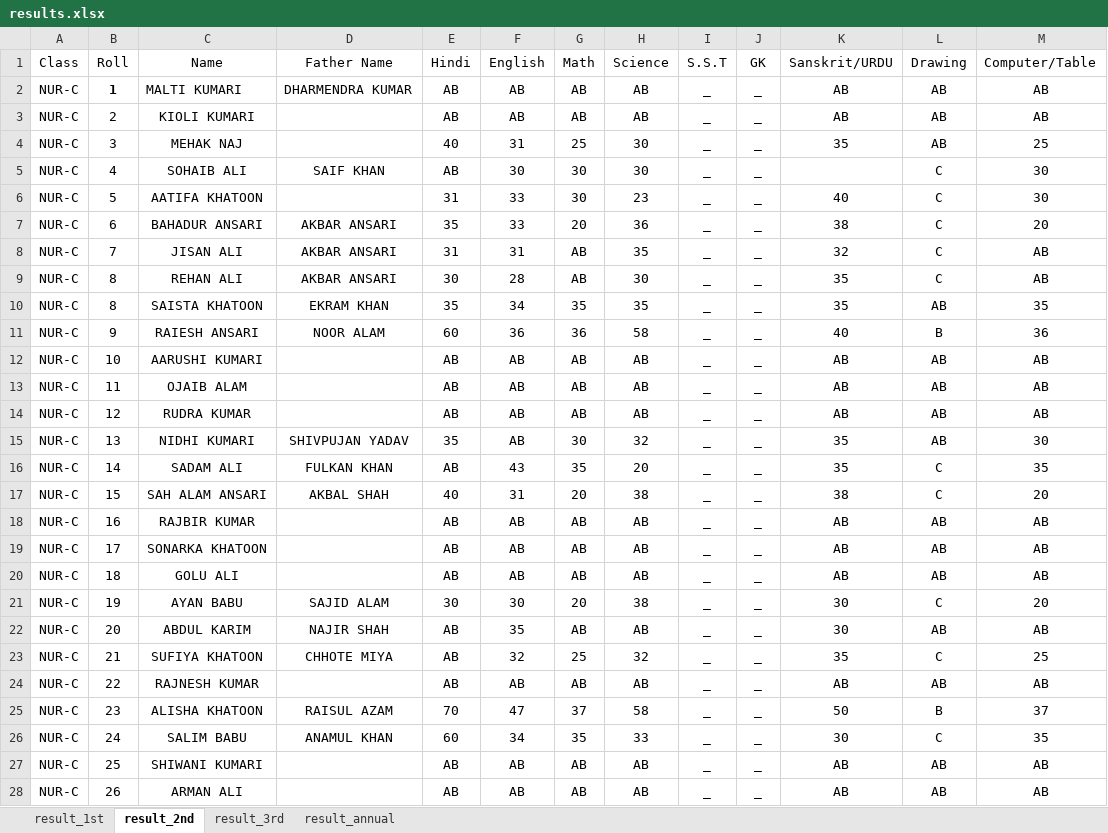
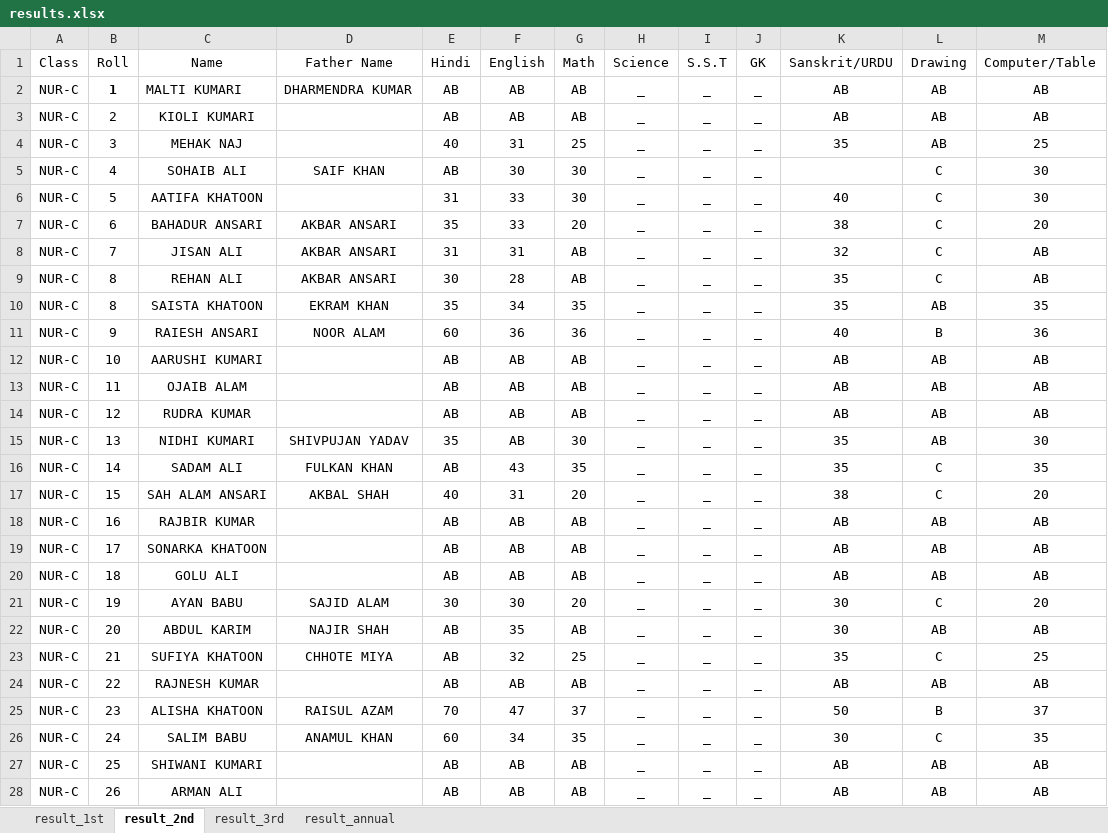
Before and after one commit to Tanfeez305204/starpublicschool-new, an Excel workbook: results.xlsx, sheet result_2nd, drawn as a sheet; only a part is shown; values as stored, in another font and other column widths than the file's, no borders; the diff covers the shown part only; the diff names each change by its address in the sheet, - before the commit and + after, or states it on an @@ line.

```diff
--- a/results.xlsx (sheet result_2nd)
+++ b/results.xlsx (sheet result_2nd)
-H2:H3 (Science): AB
+H2:H3 (Science): _
-H4:H5 (Science): 30
+H4:H5 (Science): _
-H6 (Science): 23
+H6 (Science): _
-H7 (Science): 36
+H7 (Science): _
-H8 (Science): 35
+H8 (Science): _
-H9 (Science): 30
+H9 (Science): _
-H10 (Science): 35
+H10 (Science): _
-H11 (Science): 58
+H11 (Science): _
-H12:H14 (Science): AB
+H12:H14 (Science): _
-H15 (Science): 32
+H15 (Science): _
-H16 (Science): 20
+H16 (Science): _
-H17 (Science): 38
+H17 (Science): _
-H18:H20 (Science): AB
+H18:H20 (Science): _
-H21 (Science): 38
+H21 (Science): _
-H22 (Science): AB
+H22 (Science): _
-H23 (Science): 32
+H23 (Science): _
-H24 (Science): AB
+H24 (Science): _
-H25 (Science): 58
+H25 (Science): _
-H26 (Science): 33
+H26 (Science): _
-H27:H28 (Science): AB
+H27:H28 (Science): _
```
Also changed, not shown: 257 edited cells elsewhere in this sheet, sheet result_1st, sheet result_3rd, 4 other files.
